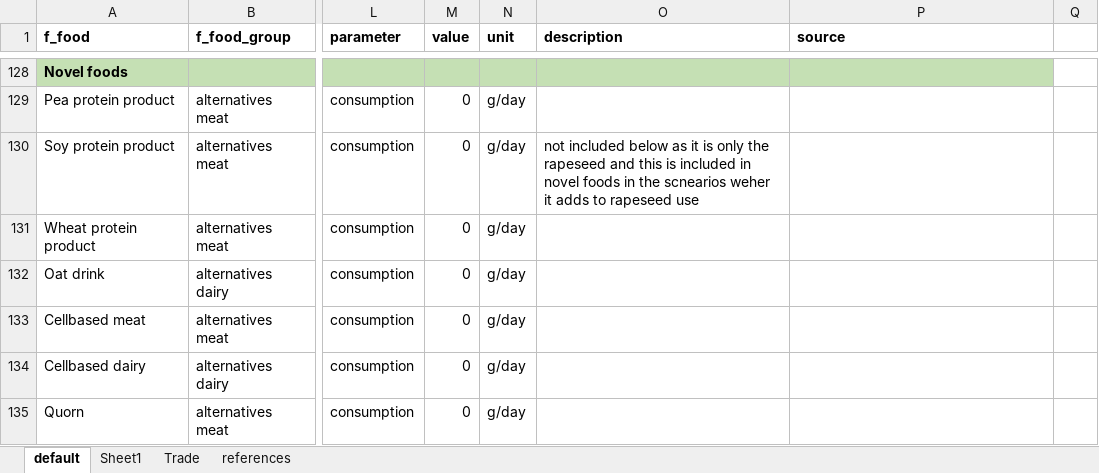
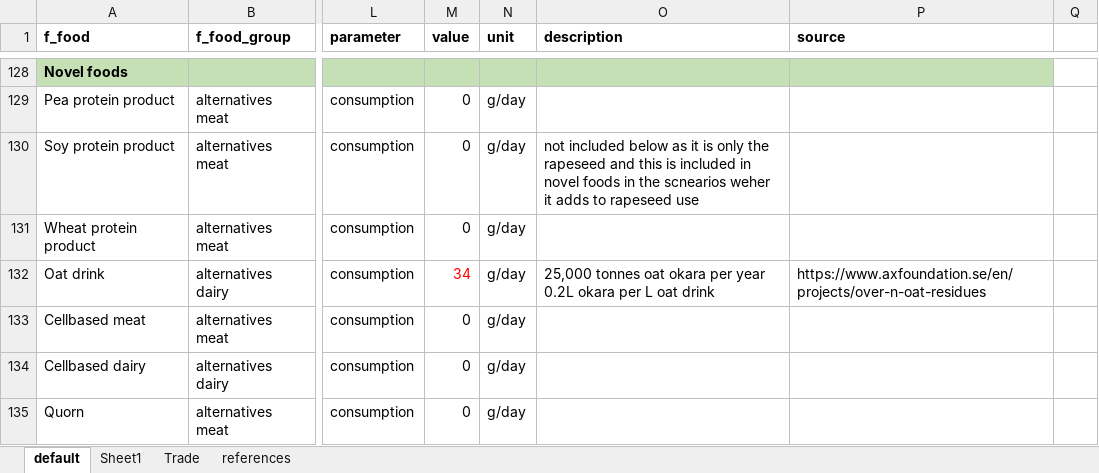
Before and after one commit to SLU-foodsystems/CIBUSmod, an Excel workbook: data/default/DemandAndConversions.xlsx, sheet default, drawn as a sheet; only a part is shown, gaps mark what is left out; values as stored, in another font and other column widths than the file's, no borders; charts and pictures not drawn; the diff names each change by its address in the sheet, - before the commit and + after, or states it on an @@ line.

Commit message:
Rough assumption on oat milk consumption

```diff
--- a/data/default/DemandAndConversions.xlsx (sheet default)
+++ b/data/default/DemandAndConversions.xlsx (sheet default)
-M132 (value): 0
+M132 (value): 34
-M132 text colour: black
+M132 text colour: #FF0000
-O132 (description): (empty)
+O132 (description): 25,000 tonnes oat okara per year 0.2L okara per L oat drink
-P132 (source): (empty)
+P132 (source): https://www.axfoundation.se/en/projects/over-n-oat-residues
```
